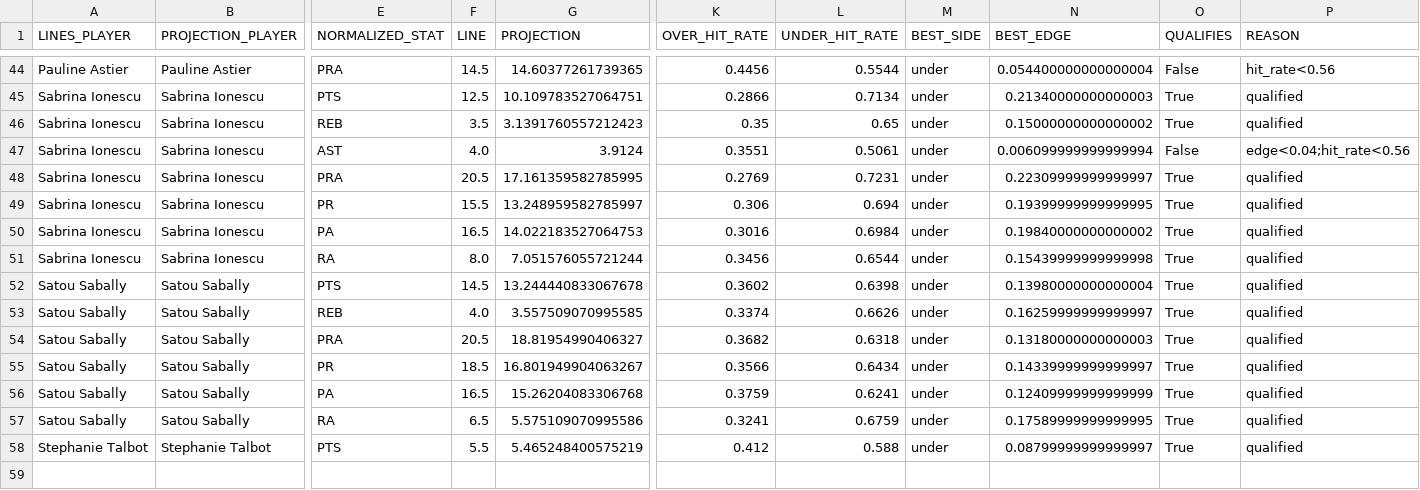
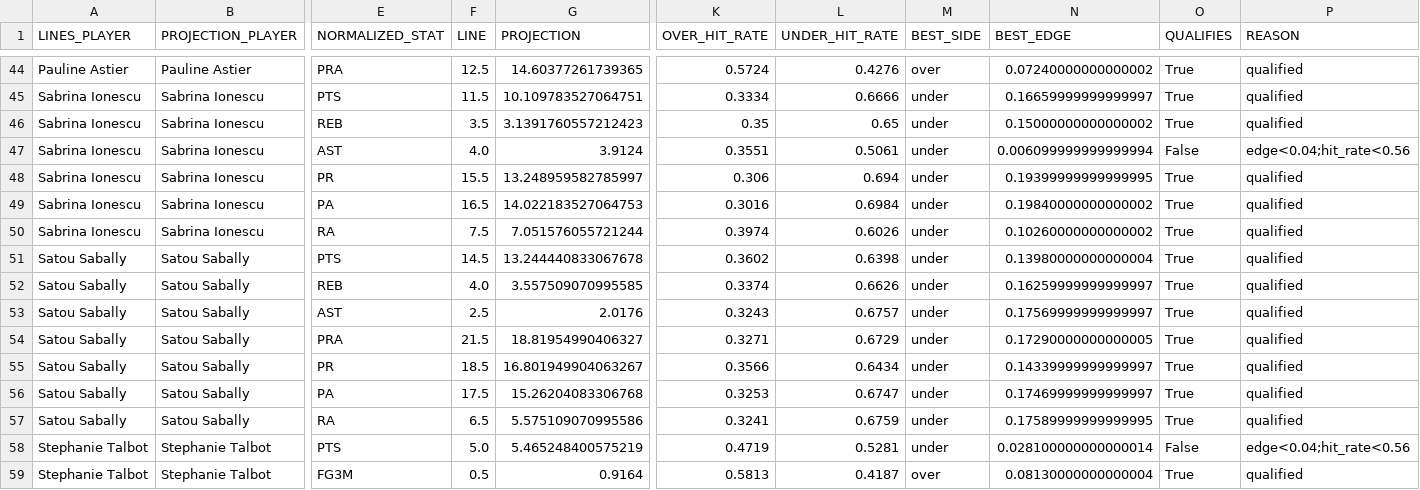
Before and after one commit to syocum9422-blip/edgeranked-site, a CSV file: wnba/Best_Bets/match_audit_today.csv, drawn as a sheet; only a part is shown, gaps mark what is left out; removed rows and columns are numbered as before the commit, all else as after; rows hold the shown columns only; the diff covers the shown part only; the diff names each change by its address in the sheet, - before the commit and + after, or states it on an @@ line.

```diff
--- a/wnba/Best_Bets/match_audit_today.csv
+++ b/wnba/Best_Bets/match_audit_today.csv
-F44 (LINE): 14.5
+F44 (LINE): 12.5
-K44 (OVER_HIT_RATE): 0.4456
+K44 (OVER_HIT_RATE): 0.5724
-L44 (UNDER_HIT_RATE): 0.5544
+L44 (UNDER_HIT_RATE): 0.4276
-M44 (BEST_SIDE): under
+M44 (BEST_SIDE): over
-N44 (BEST_EDGE): 0.054400000000000004
+N44 (BEST_EDGE): 0.07240000000000002
-O44 (QUALIFIES): False
+O44 (QUALIFIES): True
-P44 (REASON): hit_rate<0.56
+P44 (REASON): qualified
-F45 (LINE): 12.5
+F45 (LINE): 11.5
-K45 (OVER_HIT_RATE): 0.2866
+K45 (OVER_HIT_RATE): 0.3334
-L45 (UNDER_HIT_RATE): 0.7134
+L45 (UNDER_HIT_RATE): 0.6666
-N45 (BEST_EDGE): 0.21340000000000003
+N45 (BEST_EDGE): 0.16659999999999997
-row 48: Sabrina Ionescu | Sabrina Ionescu | PRA | 20.5 | 17.161359582785995 | 0.2769 | 0.7231 | under | 0.22309999999999997 | True | qualified
-F50 (LINE): 8.0
+F50 (LINE): 7.5
-K50 (OVER_HIT_RATE): 0.3456
+K50 (OVER_HIT_RATE): 0.3974
-L50 (UNDER_HIT_RATE): 0.6544
+L50 (UNDER_HIT_RATE): 0.6026
-N50 (BEST_EDGE): 0.15439999999999998
+N50 (BEST_EDGE): 0.10260000000000002
+row 53: Satou Sabally | Satou Sabally | AST | 2.5 | 2.0176 | 0.3243 | 0.6757 | under | 0.17569999999999997 | True | qualified
-F54 (LINE): 20.5
+F54 (LINE): 21.5
-K54 (OVER_HIT_RATE): 0.3682
+K54 (OVER_HIT_RATE): 0.3271
-L54 (UNDER_HIT_RATE): 0.6318
+L54 (UNDER_HIT_RATE): 0.6729
-N54 (BEST_EDGE): 0.13180000000000003
+N54 (BEST_EDGE): 0.17290000000000005
-F56 (LINE): 16.5
+F56 (LINE): 17.5
-K56 (OVER_HIT_RATE): 0.3759
+K56 (OVER_HIT_RATE): 0.3253
-L56 (UNDER_HIT_RATE): 0.6241
+L56 (UNDER_HIT_RATE): 0.6747
-N56 (BEST_EDGE): 0.12409999999999999
+N56 (BEST_EDGE): 0.17469999999999997
-F58 (LINE): 5.5
+F58 (LINE): 5.0
-K58 (OVER_HIT_RATE): 0.412
+K58 (OVER_HIT_RATE): 0.4719
-L58 (UNDER_HIT_RATE): 0.588
+L58 (UNDER_HIT_RATE): 0.5281
-N58 (BEST_EDGE): 0.08799999999999997
+N58 (BEST_EDGE): 0.028100000000000014
-O58 (QUALIFIES): True
+O58 (QUALIFIES): False
-P58 (REASON): qualified
+P58 (REASON): edge<0.04;hit_rate<0.56
+row 59: Stephanie Talbot | Stephanie Talbot | FG3M | 0.5 | 0.9164 | 0.5813 | 0.4187 | over | 0.08130000000000004 | True | qualified
```
Also changed, not shown: 1 added row, 1 removed row and 44 edited cells elsewhere in this file, wnba/Best_Bets/wnba_best_bets_today.csv, wnba/Best_Bets/wnba_bets_history.csv, 12 other files.
